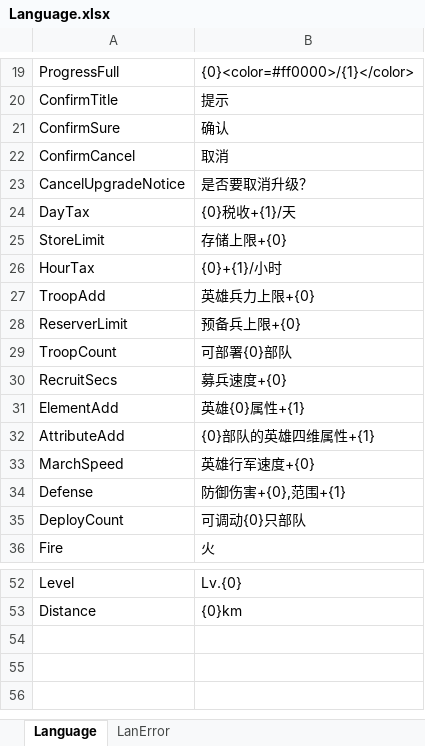
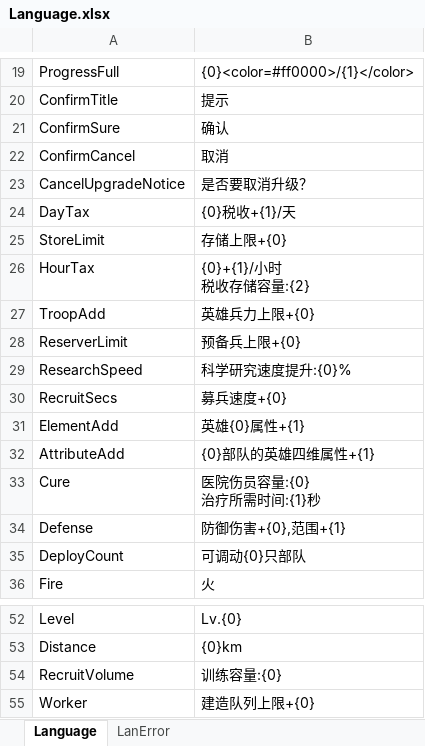
Before and after one commit to shanteng/CS, an Excel workbook: Excel/Language.xlsx, sheet Language, drawn as a sheet; only a part is shown, gaps mark what is left out; values as stored, in another font and other column widths than the file's, no borders; removed rows and columns are numbered as before the commit, all else as after; ↵ is a line break in a cell; the diff names each change by its address in the sheet, - before the commit and + after, or states it on an @@ line.

```diff
--- a/Excel/Language.xlsx (sheet Language)
+++ b/Excel/Language.xlsx (sheet Language)
-B26: {0}+{1}/小时
+B26: {0}+{1}/小时 ↵ 税收存储容量:{2}
-row 29: TroopCount | 可部署{0}部队
+row 29: ResearchSpeed | 科学研究速度提升:{0}%
-row 33: MarchSpeed | 英雄行军速度+{0}
+row 33: Cure | 医院伤员容量:{0} ↵ 治疗所需时间:{1}秒
+row 54: RecruitVolume | 训练容量:{0}
+row 55: Worker | 建造队列上限+{0}
```
Also changed, not shown: Excel/Building.xlsx, 18 other files.
